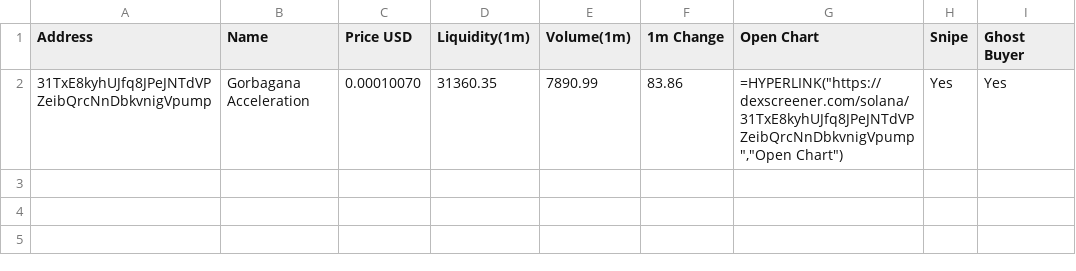
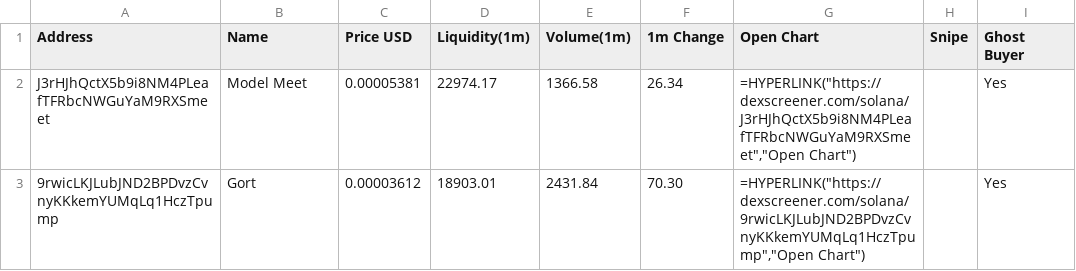
Before and after one commit to Rachid91674/SniperX-V3, a CSV file: sniperx_results_1m.csv, drawn as a sheet; removed rows and columns are numbered as before the commit, all else as after; the diff names each change by its address in the sheet, - before the commit and + after, or states it on an @@ line.

```diff
--- a/sniperx_results_1m.csv
+++ b/sniperx_results_1m.csv
-row 2: 31TxE8kyhUJfq8JPeJNTdVPZeibQrcNnDbkvnigVpump | Gorbagana Acceleration | 0.00010070 | 31360.35 | 7890.99 | 83.86 | =HYPERLINK("https://dexscreener.com/solana/31TxE8kyhUJfq8JPeJNTdVPZeibQrcNnDbkvnigVpump","Open Chart") | Yes | Yes
+row 2: J3rHJhQctX5b9i8NM4PLeafTFRbcNWGuYaM9RXSmeet | Model Meet | 0.00005381 | 22974.17 | 1366.58 | 26.34 | =HYPERLINK("https://dexscreener.com/solana/J3rHJhQctX5b9i8NM4PLeafTFRbcNWGuYaM9RXSmeet","Open Chart") |  | Yes
+row 3: 9rwicLKJLubJND2BPDvzCvnyKKkemYUMqLq1HczTpump | Gort | 0.00003612 | 18903.01 | 2431.84 | 70.30 | =HYPERLINK("https://dexscreener.com/solana/9rwicLKJLubJND2BPDvzCvnyKKkemYUMqLq1HczTpump","Open Chart") |  | Yes
```
Also changed, not shown: cluster_summaries.csv, filtered_tokens_with_all_risks.csv, 4 other files.
